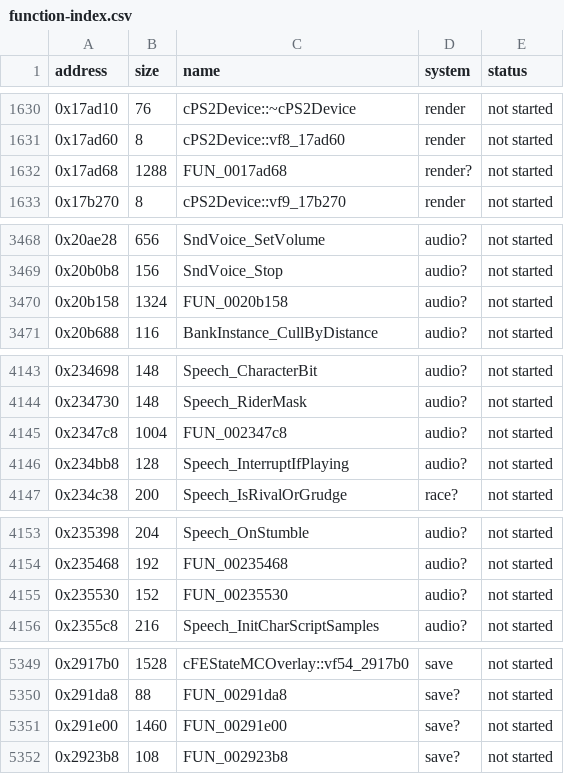
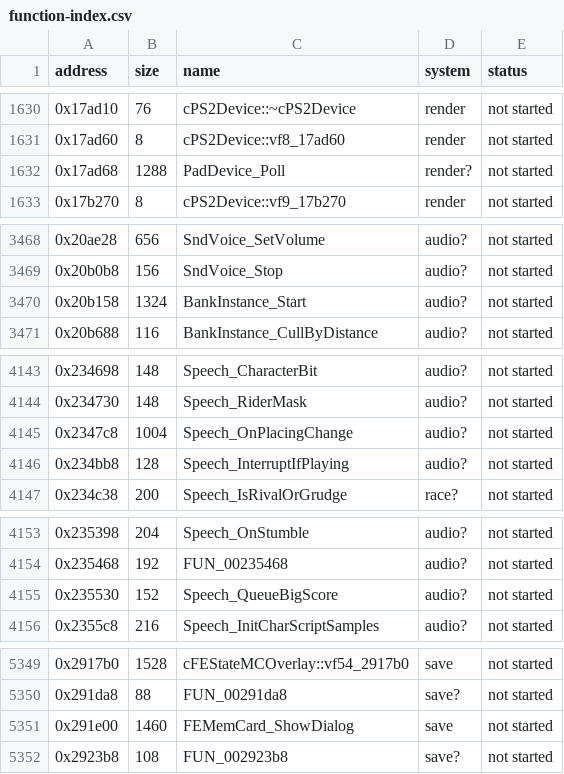
Before and after one commit to ed-slopper/SSX-TRICKY-RUST-REWRITE, a CSV file: tricky-rs/docs/function-index.csv, drawn as a sheet; only a part is shown, gaps mark what is left out; the diff covers the shown part only.

```diff
--- a/tricky-rs/docs/function-index.csv
+++ b/tricky-rs/docs/function-index.csv
@@ -1631,3 +1631,3 @@ address,size,name,system,status
 0x17ad60,8,cPS2Device::vf8_17ad60,render,not started
-0x17ad68,1288,FUN_0017ad68,render?,not started
+0x17ad68,1288,PadDevice_Poll,render?,not started
 0x17b270,8,cPS2Device::vf9_17b270,render,not started
@@ -3469,3 +3469,3 @@ address,size,name,system,status
 0x20b0b8,156,SndVoice_Stop,audio?,not started
-0x20b158,1324,FUN_0020b158,audio?,not started
+0x20b158,1324,BankInstance_Start,audio?,not started
 0x20b688,116,BankInstance_CullByDistance,audio?,not started
@@ -4144,3 +4144,3 @@ address,size,name,system,status
 0x234730,148,Speech_RiderMask,audio?,not started
-0x2347c8,1004,FUN_002347c8,audio?,not started
+0x2347c8,1004,Speech_OnPlacingChange,audio?,not started
 0x234bb8,128,Speech_InterruptIfPlaying,audio?,not started
@@ -4154,3 +4154,3 @@ address,size,name,system,status
 0x235468,192,FUN_00235468,audio?,not started
-0x235530,152,FUN_00235530,audio?,not started
+0x235530,152,Speech_QueueBigScore,audio?,not started
 0x2355c8,216,Speech_InitCharScriptSamples,audio?,not started
@@ -5350,3 +5350,3 @@ address,size,name,system,status
 0x291da8,88,FUN_00291da8,save?,not started
-0x291e00,1460,FUN_00291e00,save?,not started
+0x291e00,1460,FEMemCard_ShowDialog,save,not started
 0x2923b8,108,FUN_002923b8,save?,not started
```
Also changed, not shown: 12 edited cells elsewhere in this file, 2 other files.
